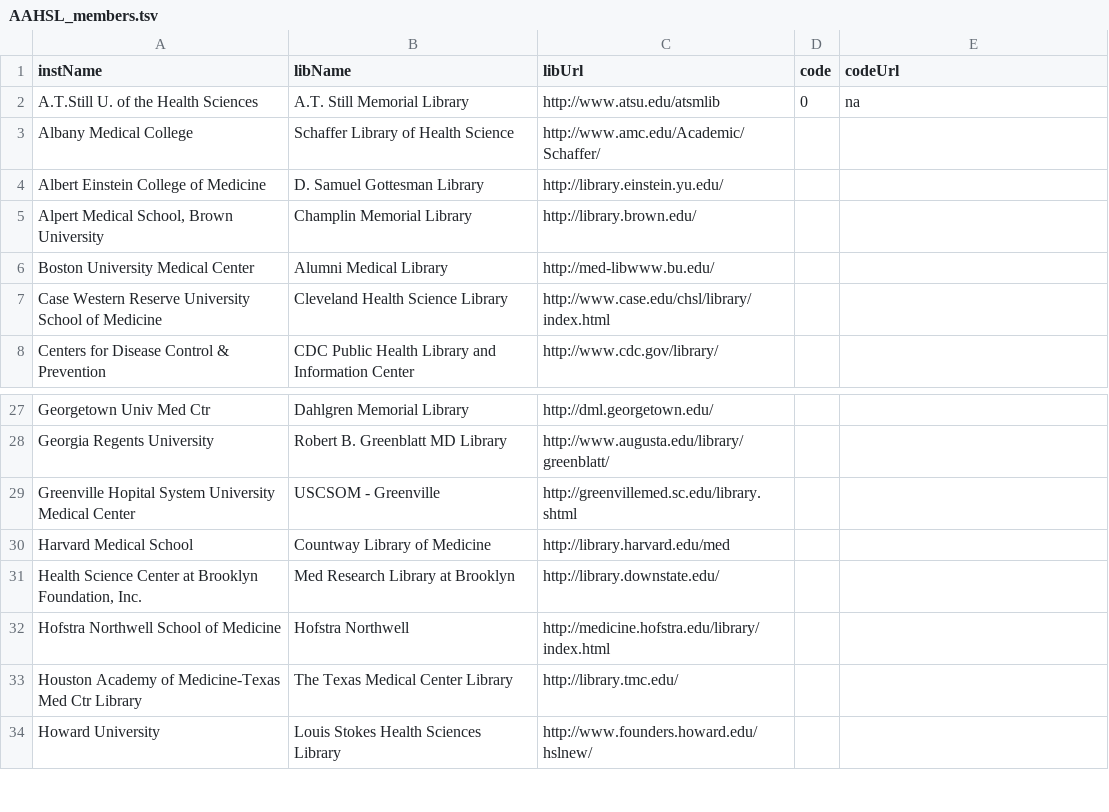
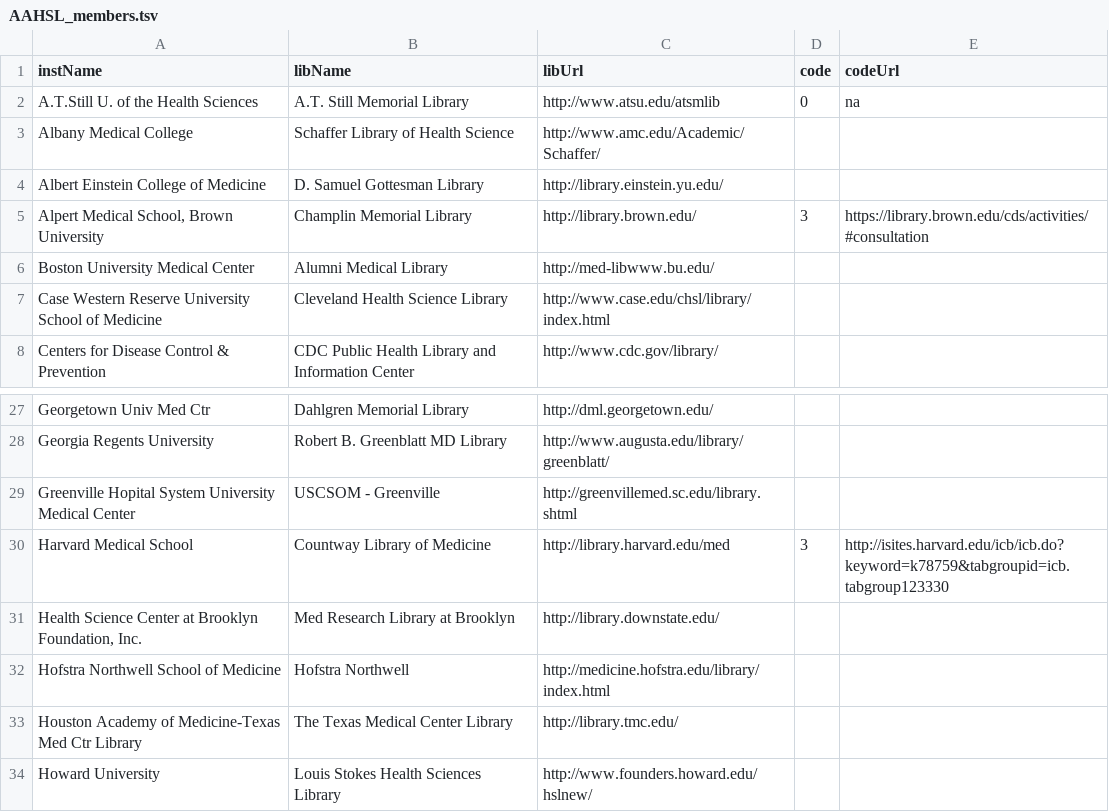
Before and after one commit to brianzelip/RDM, a TSV file: _data/AAHSL_members.tsv, drawn as a sheet; only a part is shown, gaps mark what is left out; the diff names each change by its address in the sheet, - before the commit and + after, or states it on an @@ line.

Commit message:
added some lib url data

```diff
--- a/_data/AAHSL_members.tsv
+++ b/_data/AAHSL_members.tsv
-D5 (code): (empty)
+D5 (code): 3
-E5 (codeUrl): (empty)
+E5 (codeUrl): https://library.brown.edu/cds/activities/#consultation
-D30 (code): (empty)
+D30 (code): 3
-E30 (codeUrl): (empty)
+E30 (codeUrl): http://isites.harvard.edu/icb/icb.do?keyword=k78759&tabgroupid=icb.tabgroup123330
```
